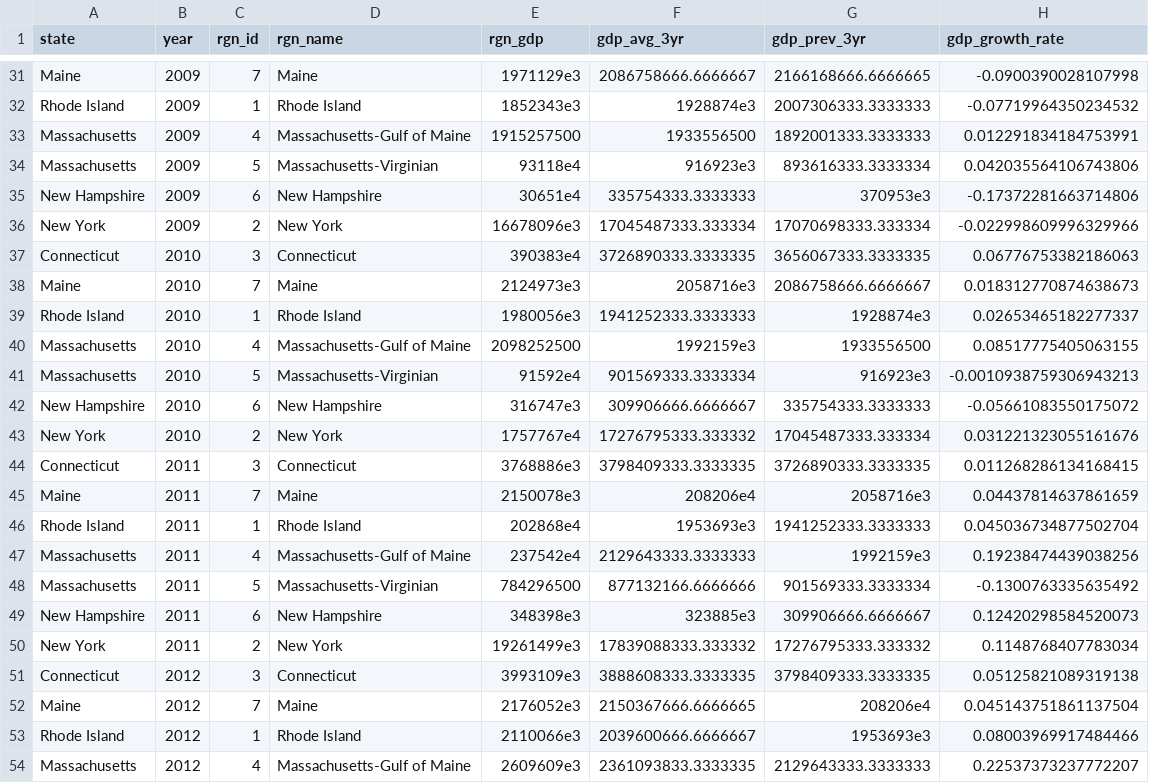
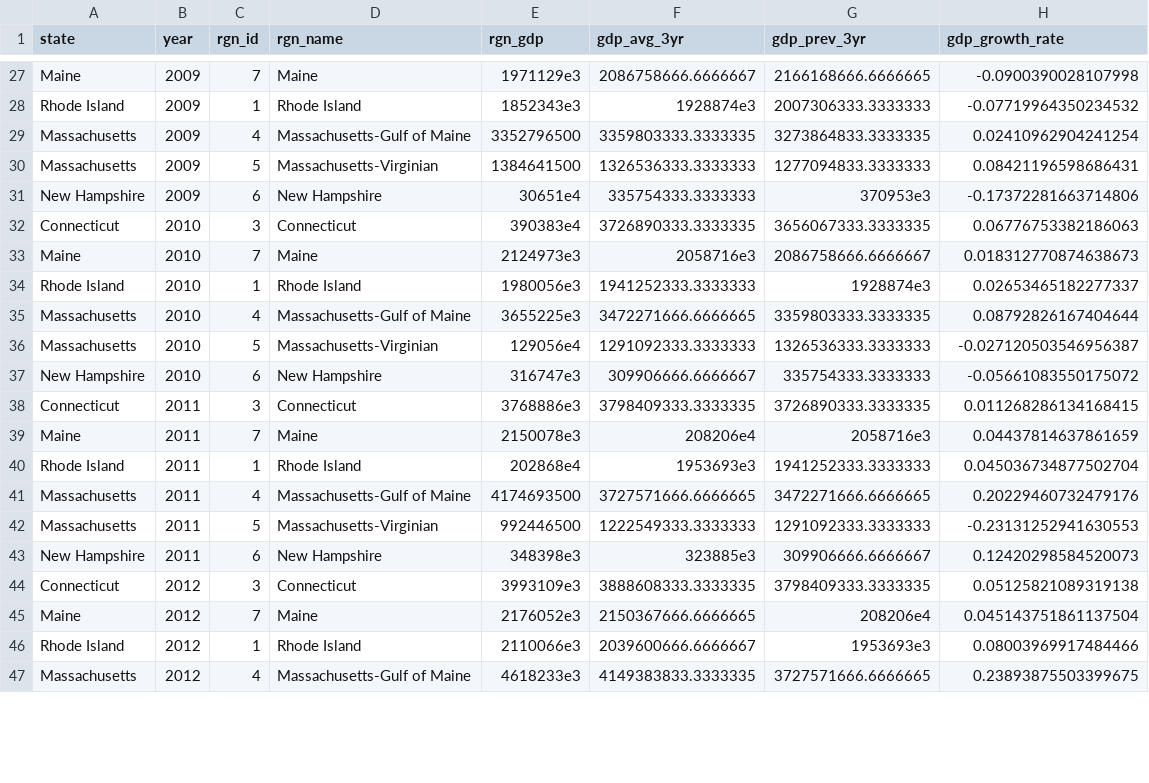
Before and after one commit to jules32/ne-prep, a CSV file: prep/eco/int/coastal_gdp_data.csv, drawn as a sheet; only a part is shown, gaps mark what is left out; the diff covers the shown part only.

```diff
--- a/prep/eco/int/coastal_gdp_data.csv
+++ b/prep/eco/int/coastal_gdp_data.csv
@@ -32,6 +28,5 @@ Maine,2009,7,Maine,1971129e3,2086758666.6666667,2166168666.6666665,-0.0900390028
 Rhode Island,2009,1,Rhode Island,1852343e3,1928874e3,2007306333.3333333,-0.07719964350234532
-Massachusetts,2009,4,Massachusetts-Gulf of Maine,1915257500,1933556500,1892001333.3333333,0.012291834184753991
-Massachusetts,2009,5,Massachusetts-Virginian,93118e4,916923e3,893616333.3333334,0.042035564106743806
+Massachusetts,2009,4,Massachusetts-Gulf of Maine,3352796500,3359803333.3333335,3273864833.3333335,0.02410962904241254
+Massachusetts,2009,5,Massachusetts-Virginian,1384641500,1326536333.3333333,1277094833.3333333,0.08421196598686431
 New Hampshire,2009,6,New Hampshire,30651e4,335754333.3333333,370953e3,-0.17372281663714806
-New York,2009,2,New York,16678096e3,17045487333.333334,17070698333.333334,-0.022998609996329966
 Connecticut,2010,3,Connecticut,390383e4,3726890333.3333335,3656067333.3333335,0.06776753382186063
@@ -39,6 +34,5 @@ Maine,2010,7,Maine,2124973e3,2058716e3,2086758666.6666667,0.018312770874638673
 Rhode Island,2010,1,Rhode Island,1980056e3,1941252333.3333333,1928874e3,0.02653465182277337
-Massachusetts,2010,4,Massachusetts-Gulf of Maine,2098252500,1992159e3,1933556500,0.08517775405063155
-Massachusetts,2010,5,Massachusetts-Virginian,91592e4,901569333.3333334,916923e3,-0.0010938759306943213
+Massachusetts,2010,4,Massachusetts-Gulf of Maine,3655225e3,3472271666.6666665,3359803333.3333335,0.08792826167404644
+Massachusetts,2010,5,Massachusetts-Virginian,129056e4,1291092333.3333333,1326536333.3333333,-0.027120503546956387
 New Hampshire,2010,6,New Hampshire,316747e3,309906666.6666667,335754333.3333333,-0.05661083550175072
-New York,2010,2,New York,1757767e4,17276795333.333332,17045487333.333334,0.031221323055161676
 Connecticut,2011,3,Connecticut,3768886e3,3798409333.3333335,3726890333.3333335,0.011268286134168415
@@ -46,6 +40,5 @@ Maine,2011,7,Maine,2150078e3,208206e4,2058716e3,0.04437814637861659
 Rhode Island,2011,1,Rhode Island,202868e4,1953693e3,1941252333.3333333,0.045036734877502704
-Massachusetts,2011,4,Massachusetts-Gulf of Maine,237542e4,2129643333.3333333,1992159e3,0.19238474439038256
-Massachusetts,2011,5,Massachusetts-Virginian,784296500,877132166.6666666,901569333.3333334,-0.1300763335635492
+Massachusetts,2011,4,Massachusetts-Gulf of Maine,4174693500,3727571666.6666665,3472271666.6666665,0.20229460732479176
+Massachusetts,2011,5,Massachusetts-Virginian,992446500,1222549333.3333333,1291092333.3333333,-0.23131252941630553
 New Hampshire,2011,6,New Hampshire,348398e3,323885e3,309906666.6666667,0.12420298584520073
-New York,2011,2,New York,19261499e3,17839088333.333332,17276795333.333332,0.1148768407783034
 Connecticut,2012,3,Connecticut,3993109e3,3888608333.3333335,3798409333.3333335,0.05125821089319138
@@ -53,2 +46,2 @@ Maine,2012,7,Maine,2176052e3,2150367666.6666665,208206e4,0.045143751861137504
 Rhode Island,2012,1,Rhode Island,2110066e3,2039600666.6666667,1953693e3,0.08003969917484466
-Massachusetts,2012,4,Massachusetts-Gulf of Maine,2609609e3,2361093833.3333335,2129643333.3333333,0.22537373237772207
+Massachusetts,2012,4,Massachusetts-Gulf of Maine,4618233e3,4149383833.3333335,3727571666.6666665,0.23893875503399675
```
Also changed, not shown: 8 removed rows and 52 edited cells elsewhere in this file, 4 other files.
